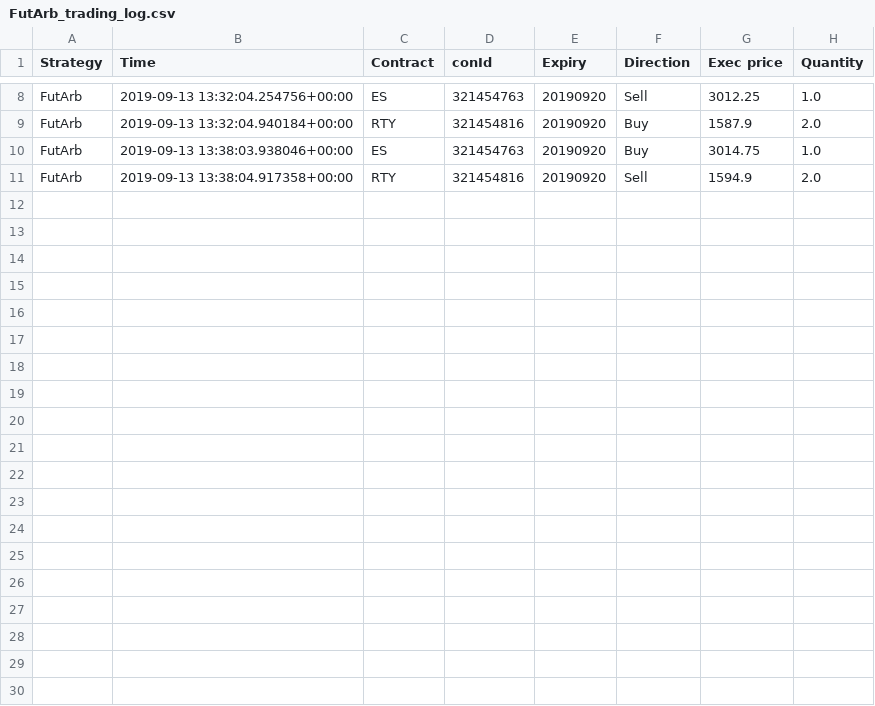
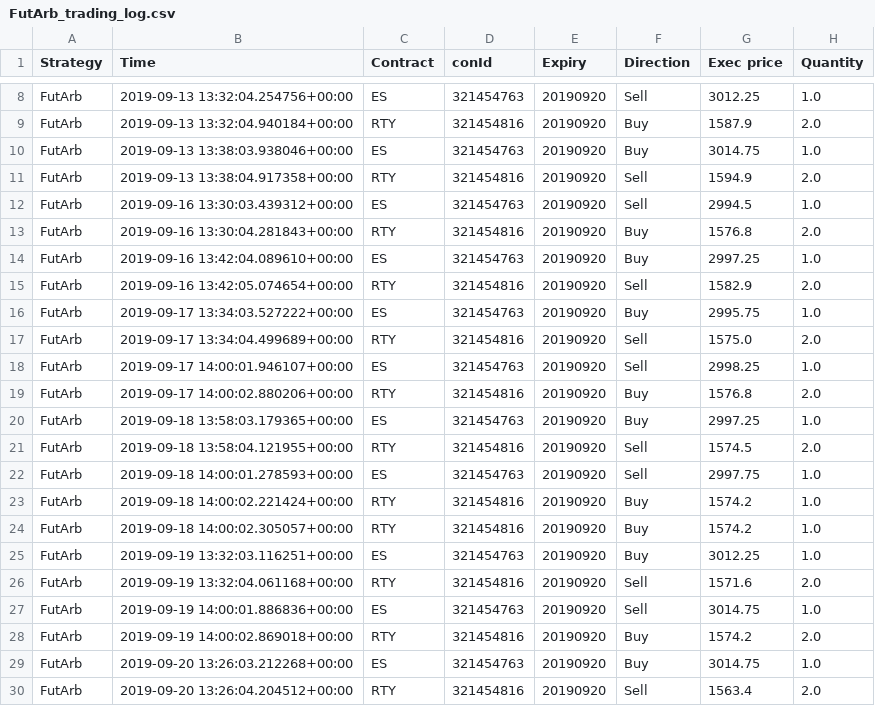
Before and after one commit to Aurian-Nogues/ibTrading, a CSV file: FutArb_trading_log.csv, drawn as a sheet; only a part is shown, gaps mark what is left out.

```diff
--- a/FutArb_trading_log.csv
+++ b/FutArb_trading_log.csv
@@ -11 +11,20 @@ FutArb,2019-09-13 13:38:03.938046+00:00,ES,321454763,20190920,Buy,3014.75,1.0
 FutArb,2019-09-13 13:38:04.917358+00:00,RTY,321454816,20190920,Sell,1594.9,2.0
+FutArb,2019-09-16 13:30:03.439312+00:00,ES,321454763,20190920,Sell,2994.5,1.0
+FutArb,2019-09-16 13:30:04.281843+00:00,RTY,321454816,20190920,Buy,1576.8,2.0
+FutArb,2019-09-16 13:42:04.089610+00:00,ES,321454763,20190920,Buy,2997.25,1.0
+FutArb,2019-09-16 13:42:05.074654+00:00,RTY,321454816,20190920,Sell,1582.9,2.0
+FutArb,2019-09-17 13:34:03.527222+00:00,ES,321454763,20190920,Buy,2995.75,1.0
+FutArb,2019-09-17 13:34:04.499689+00:00,RTY,321454816,20190920,Sell,1575.0,2.0
+FutArb,2019-09-17 14:00:01.946107+00:00,ES,321454763,20190920,Sell,2998.25,1.0
+FutArb,2019-09-17 14:00:02.880206+00:00,RTY,321454816,20190920,Buy,1576.8,2.0
+FutArb,2019-09-18 13:58:03.179365+00:00,ES,321454763,20190920,Buy,2997.25,1.0
+FutArb,2019-09-18 13:58:04.121955+00:00,RTY,321454816,20190920,Sell,1574.5,2.0
+FutArb,2019-09-18 14:00:01.278593+00:00,ES,321454763,20190920,Sell,2997.75,1.0
+FutArb,2019-09-18 14:00:02.221424+00:00,RTY,321454816,20190920,Buy,1574.2,1.0
+FutArb,2019-09-18 14:00:02.305057+00:00,RTY,321454816,20190920,Buy,1574.2,1.0
+FutArb,2019-09-19 13:32:03.116251+00:00,ES,321454763,20190920,Buy,3012.25,1.0
+FutArb,2019-09-19 13:32:04.061168+00:00,RTY,321454816,20190920,Sell,1571.6,2.0
+FutArb,2019-09-19 14:00:01.886836+00:00,ES,321454763,20190920,Sell,3014.75,1.0
+FutArb,2019-09-19 14:00:02.869018+00:00,RTY,321454816,20190920,Buy,1574.2,2.0
+FutArb,2019-09-20 13:26:03.212268+00:00,ES,321454763,20190920,Buy,3014.75,1.0
+FutArb,2019-09-20 13:26:04.204512+00:00,RTY,321454816,20190920,Sell,1563.4,2.0
```
Also changed, not shown: 2 other files.
